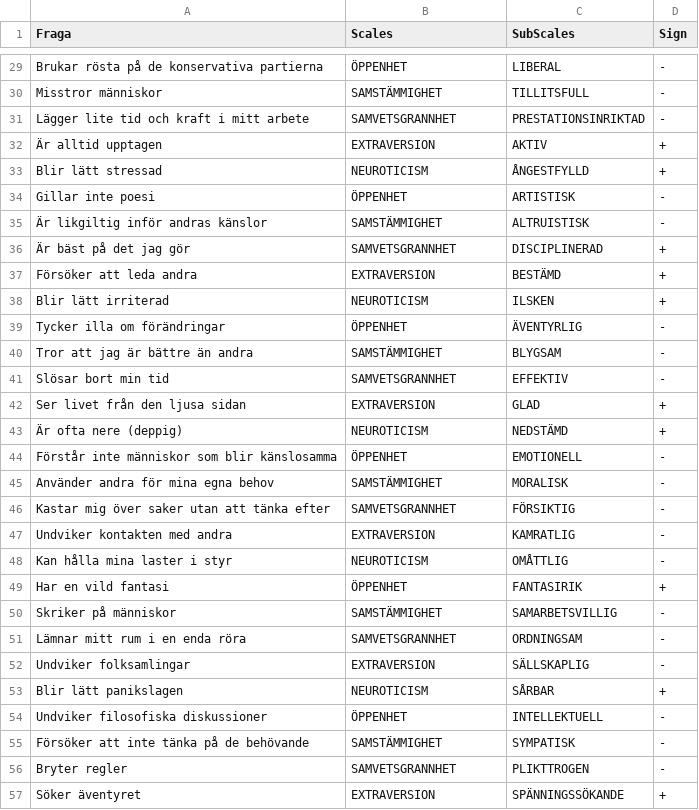
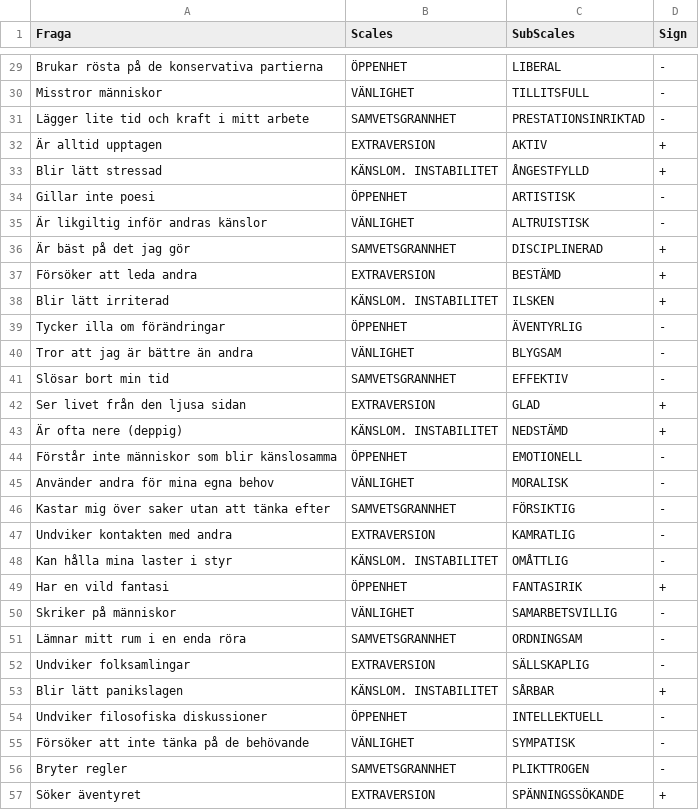
Before and after one commit to highfestiva/hulten-big-five, a CSV file: categories.csv, drawn as a sheet; only a part is shown, gaps mark what is left out; the diff covers the shown part only; the diff names each change by its address in the sheet, - before the commit and + after, or states it on an @@ line.

```diff
--- a/categories.csv
+++ b/categories.csv
-B30 (Scales): SAMSTÄMMIGHET
+B30 (Scales): VÄNLIGHET
-B33 (Scales): NEUROTICISM
+B33 (Scales): KÄNSLOM. INSTABILITET
-B35 (Scales): SAMSTÄMMIGHET
+B35 (Scales): VÄNLIGHET
-B38 (Scales): NEUROTICISM
+B38 (Scales): KÄNSLOM. INSTABILITET
-B40 (Scales): SAMSTÄMMIGHET
+B40 (Scales): VÄNLIGHET
-B43 (Scales): NEUROTICISM
+B43 (Scales): KÄNSLOM. INSTABILITET
-B45 (Scales): SAMSTÄMMIGHET
+B45 (Scales): VÄNLIGHET
-B48 (Scales): NEUROTICISM
+B48 (Scales): KÄNSLOM. INSTABILITET
-B50 (Scales): SAMSTÄMMIGHET
+B50 (Scales): VÄNLIGHET
-B53 (Scales): NEUROTICISM
+B53 (Scales): KÄNSLOM. INSTABILITET
-B55 (Scales): SAMSTÄMMIGHET
+B55 (Scales): VÄNLIGHET
```
Also changed, not shown: 37 edited cells elsewhere in this file, 2 other files.
